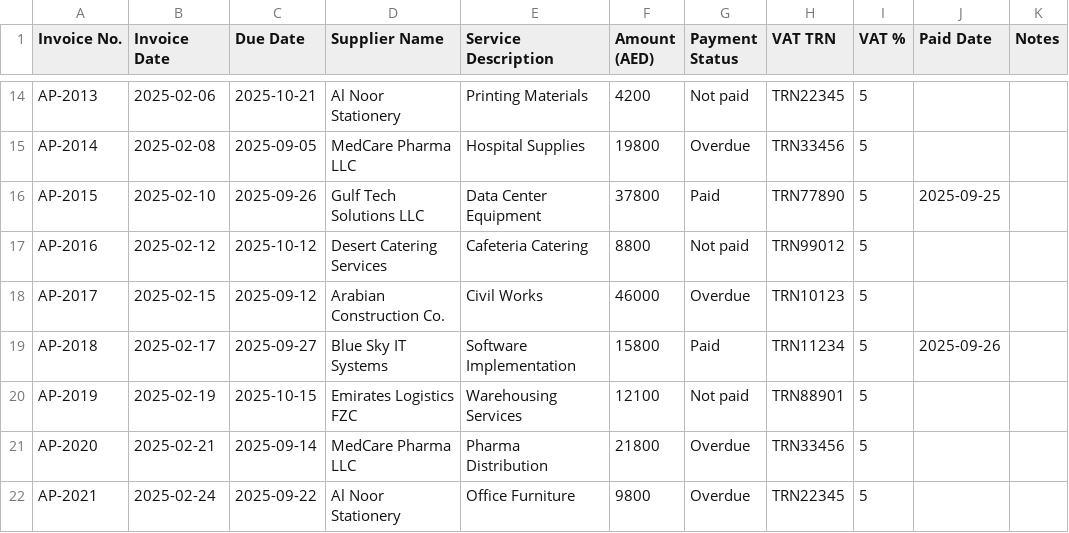
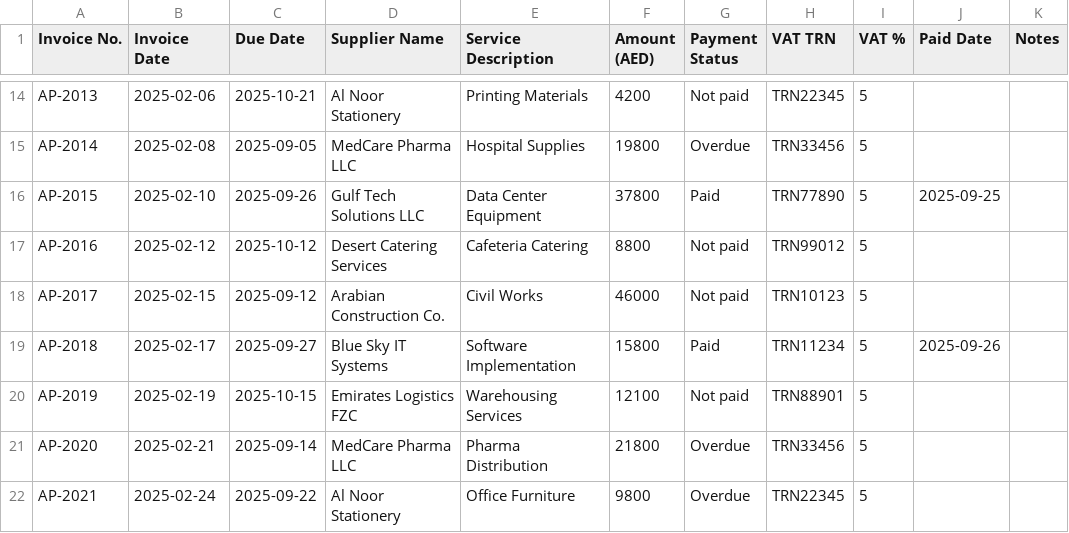
Before and after one commit to Thrivv/cfo_dashboard, a CSV file: RAG/data/AP_Invoice.csv, drawn as a sheet; only a part is shown, gaps mark what is left out.

Commit message:
service changes

```diff
--- a/RAG/data/AP_Invoice.csv
+++ b/RAG/data/AP_Invoice.csv
@@ -17,3 +17,3 @@ AP-2015,2025-02-10,2025-09-26,Gulf Tech Solutions LLC,Data Center Equipment,3780
 AP-2016,2025-02-12,2025-10-12,Desert Catering Services,Cafeteria Catering,8800,Not paid,TRN99012,5,,
-AP-2017,2025-02-15,2025-09-12,Arabian Construction Co.,Civil Works,46000,Overdue,TRN10123,5,,
+AP-2017,2025-02-15,2025-09-12,Arabian Construction Co.,Civil Works,46000,Not paid,TRN10123,5,,
 AP-2018,2025-02-17,2025-09-27,Blue Sky IT Systems,Software Implementation,15800,Paid,TRN11234,5,2025-09-26,
```
Also changed, not shown: 1 other file.
